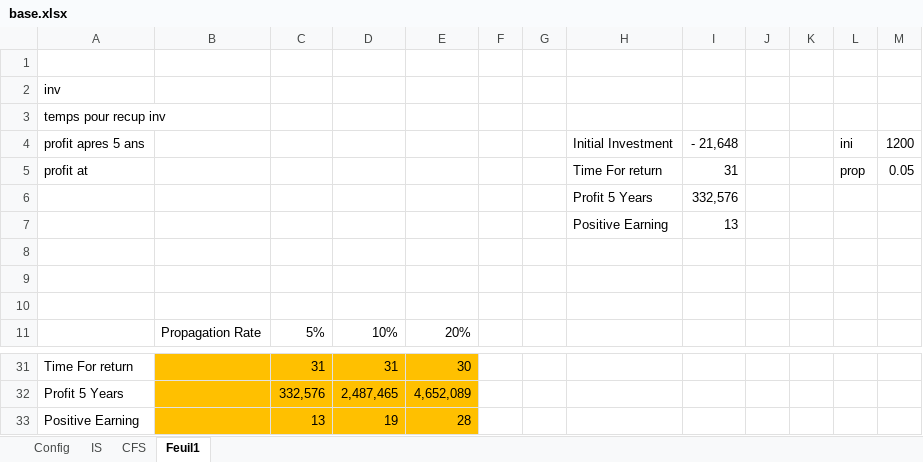
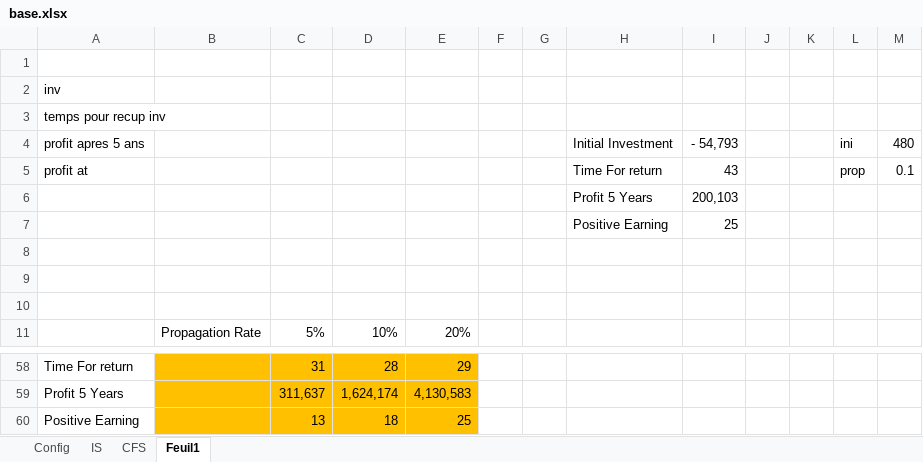
Before and after one commit to simonpicard/copark-business-plan, an Excel workbook: sheets/sensitivity/base.xlsx, sheet Feuil1, drawn as a sheet; only a part is shown, gaps mark what is left out; values as stored, in another font and other column widths than the file's, no borders; removed rows and columns are numbered as before the commit, all else as after; the diff covers the shown part only; the diff names each change by its address in the sheet, - before the commit and + after, or states it on an @@ line.

```diff
--- a/sheets/sensitivity/base.xlsx (sheet Feuil1)
+++ b/sheets/sensitivity/base.xlsx (sheet Feuil1)
-I4: - 21,648
+I4: - 54,793
-M4: 1200
+M4: 480
-I5: 31
+I5: 43
-M5: 0.05
+M5: 0.1
-I6: 332,576
+I6: 200,103
-I7: 13
+I7: 25
-D58: 31
+D58: 28
-E58: 30
+E58: 29
-row 32: Profit 5 Years |  | 332,576 | 2,487,465 | 4,652,089
+row 59: Profit 5 Years |  | 311,637 | 1,624,174 | 4,130,583
-D60: 19
+D60: 18
-E60: 28
+E60: 25
```
Also changed, not shown: 35 added rows, 8 removed rows, 12 edited cells and cell formats elsewhere in this sheet, sheet IS, sheet CFS, sheet Config, formulas that keep their value, sheets/financial.xlsx, 11 other files.
